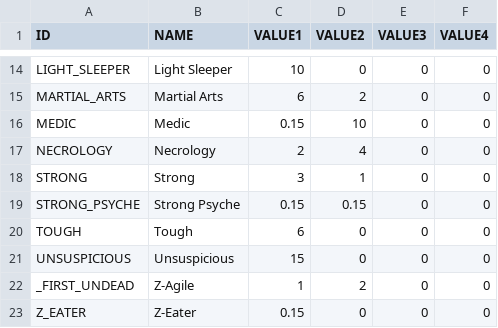
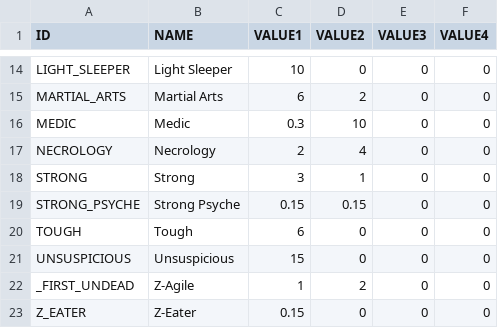
Before and after one commit to laleksic/StillAlive, a CSV file: Rogue Survivor Still Alive/Resources/Data/Skills.csv, drawn as a sheet; only a part is shown, gaps mark what is left out.

```diff
--- a/Rogue Survivor Still Alive/Resources/Data/Skills.csv
+++ b/Rogue Survivor Still Alive/Resources/Data/Skills.csv
@@ -15,3 +15,3 @@
 "MARTIAL_ARTS","Martial Arts",6,2,0,0
-"MEDIC","Medic",0.15,10,0,0
+"MEDIC","Medic",0.3,10,0,0
 "NECROLOGY","Necrology",2,4,0,0
```
Also changed, not shown: Rogue Survivor Still Alive/Resources/Data/Items_RangedWeapons.csv, 27 other files.
